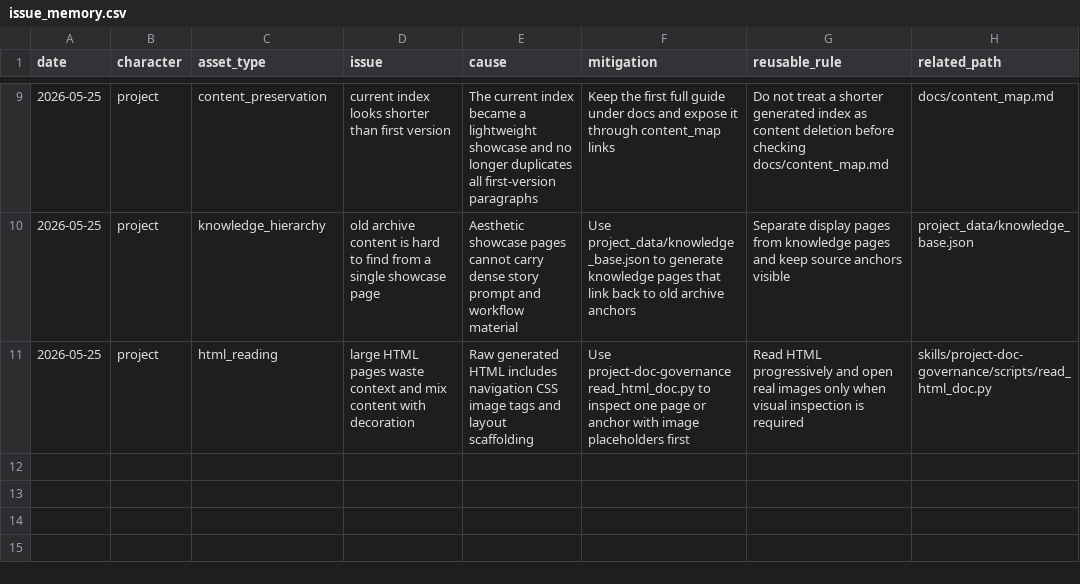
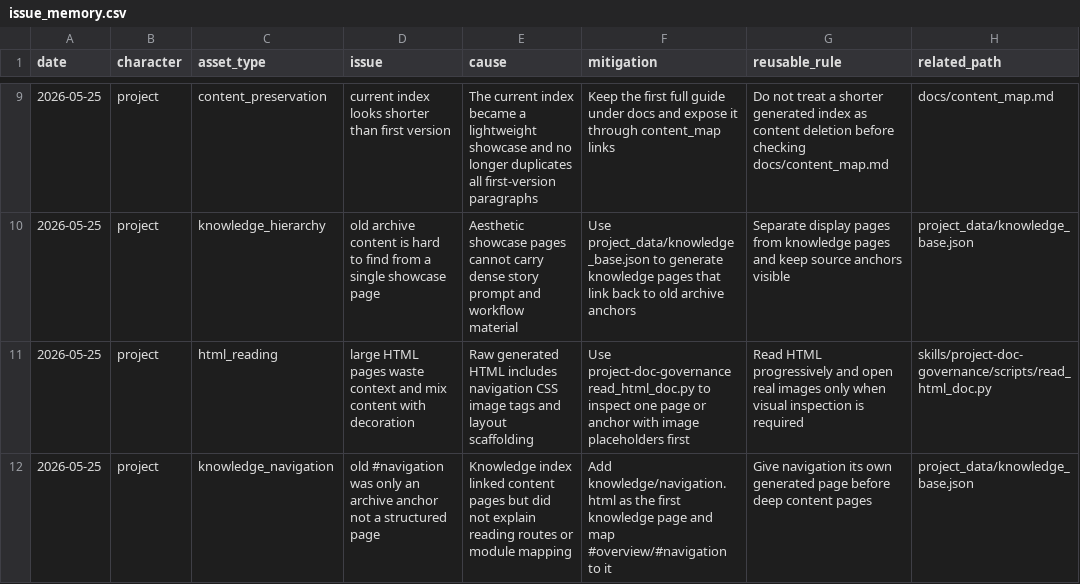
Before and after one commit to YinzhuCheng/luo-sisters-project, a CSV file: logs/issue_memory.csv, drawn as a sheet; only a part is shown, gaps mark what is left out.

Commit message:
Add structured knowledge navigation page

```diff
--- a/logs/issue_memory.csv
+++ b/logs/issue_memory.csv
@@ -11 +11,2 @@ date,character,asset_type,issue,cause,mitigation,reusable_rule,related_path
 2026-05-25,project,html_reading,large HTML pages waste context and mix content with decoration,Raw generated HTML includes navigation CSS image tags and layout scaffolding,Use project-doc-governance read_html_doc.py to inspect one page or anchor with image placeholders first,Read HTML progressively and open real images only when visual inspection is required,skills/project-doc-governance/scripts/read_html_doc.py
+2026-05-25,project,knowledge_navigation,old #navigation was only an archive anchor not a structured page,Knowledge index linked content pages but did not explain reading routes or module mapping,Add knowledge/navigation.html as the first knowledge page and map #overview/#navigation to it,Give navigation its own generated page before deep content pages,project_data/knowledge_base.json
```
Also changed, not shown: logs/progress_updates.csv, 13 other files.
